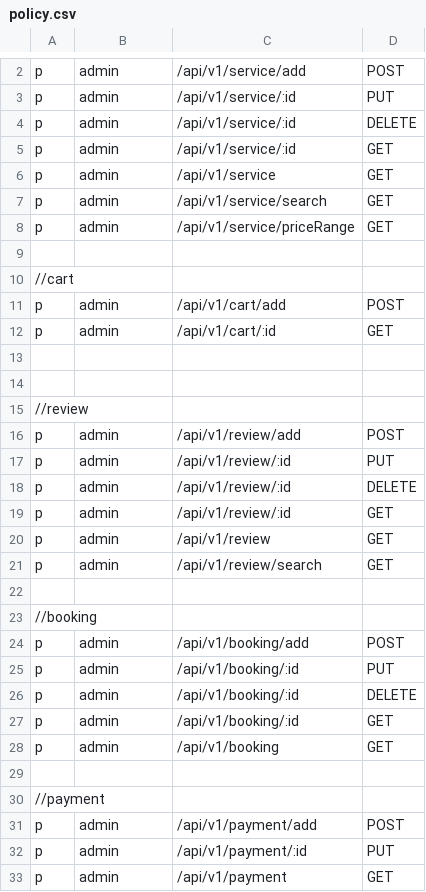
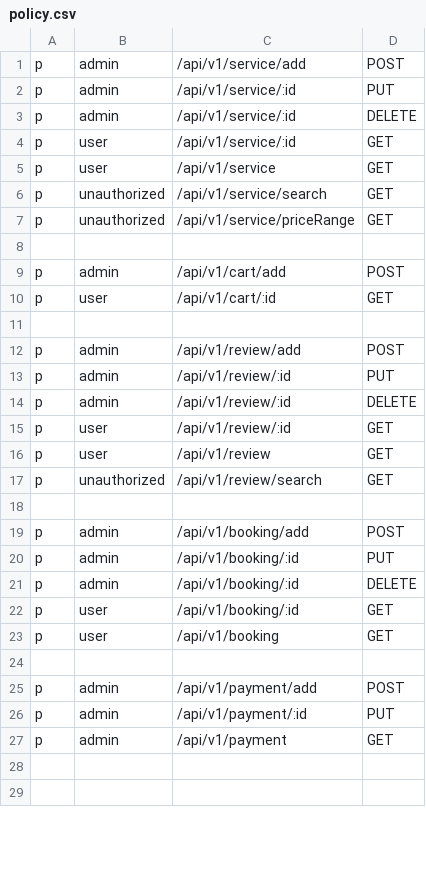
Before and after one commit to Mubinabd/car-wash, a CSV file: gateway/load/policy.csv, drawn as a sheet; only a part is shown, gaps mark what is left out; the shorter side is filled out with more unchanged rows; the diff covers the shown part only.

```diff
--- a/gateway/load/policy.csv
+++ b/gateway/load/policy.csv
@@ -4,13 +3,10 @@ p, admin, /api/v1/service/:id,                PUT
 p, admin, /api/v1/service/:id,                DELETE
-p, admin,  /api/v1/service/:id,                GET
-p, admin,  /api/v1/service,                    GET
-p, admin,  /api/v1/service/search,     GET
-p, admin,  /api/v1/service/priceRange, GET
+p, user,  /api/v1/service/:id,                GET
+p, user,  /api/v1/service,                    GET
+p, unauthorized,  /api/v1/service/search,     GET
+p, unauthorized,  /api/v1/service/priceRange, GET
 
-//cart
 p, admin,  /api/v1/cart/add,    POST
-p, admin,  /api/v1/cart/:id,     GET
+p, user,  /api/v1/cart/:id,     GET
 
-
-//review
 p, admin, /api/v1/review/add,            POST
@@ -18,7 +14,6 @@ p, admin, /api/v1/review/:id,            PUT
 p, admin, /api/v1/review/:id,            DELETE
-p, admin,  /api/v1/review/:id,            GET
-p, admin,  /api/v1/review,                GET
-p, admin,  /api/v1/review/search, GET
+p, user,  /api/v1/review/:id,            GET
+p, user,  /api/v1/review,                GET
+p, unauthorized,  /api/v1/review/search, GET
 
-//booking
 p, admin, /api/v1/booking/add, POST
@@ -26,6 +21,5 @@ p, admin, /api/v1/booking/:id, PUT
 p, admin, /api/v1/booking/:id, DELETE
-p, admin,  /api/v1/booking/:id, GET
-p, admin,  /api/v1/booking,     GET
+p, user,  /api/v1/booking/:id, GET
+p, user,  /api/v1/booking,     GET
 
-//payment
 p, admin, /api/v1/payment/add, POST
```
Also changed, not shown: 3 removed rows and 5 edited cells elsewhere in this file, 30 other files.
